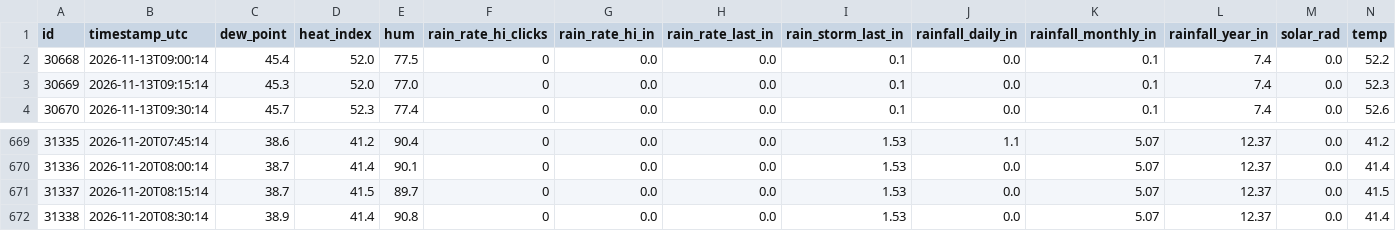
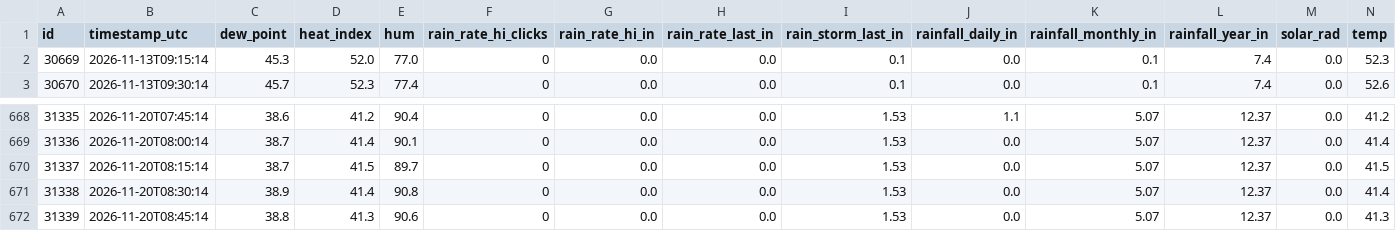
Before and after one commit to jostagirl/PublicJonesBarWX_API, a CSV file: data/outdoor_conditions.csv, drawn as a sheet; only a part is shown, gaps mark what is left out; removed rows and columns are numbered as before the commit, all else as after; rows hold the shown columns only; the diff names each change by its address in the sheet, - before the commit and + after, or states it on an @@ line.

Commit message:
Publish outdoor_conditions last 7 days (2026-11-20T09:02:17.577955Z)

```diff
--- a/data/outdoor_conditions.csv
+++ b/data/outdoor_conditions.csv
-row 2: 30668 | 2026-11-13T09:00:14 | 45.4 | 52.0 | 77.5 | 0 | 0.0 | 0.0 | 0.1 | 0.0 | 0.1 | 7.4 | 0.0 | 52.2
+row 672: 31339 | 2026-11-20T08:45:14 | 38.8 | 41.3 | 90.6 | 0 | 0.0 | 0.0 | 1.53 | 0.0 | 5.07 | 12.37 | 0.0 | 41.3
```
Also changed, not shown: 1 other file.
